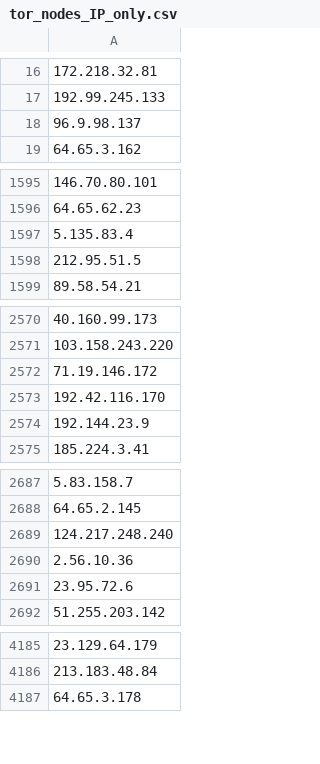
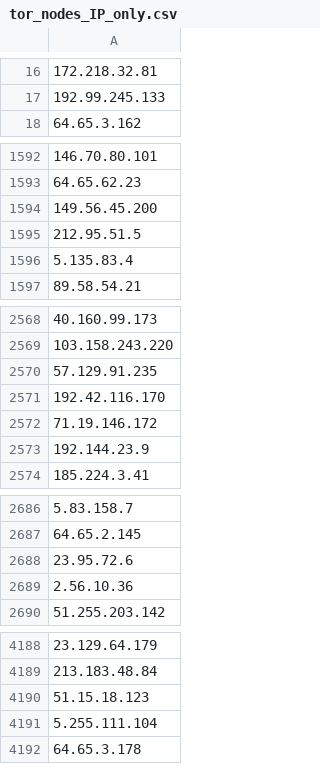
Before and after one commit to PeeBee66/Updated_TOR_Nodes, a CSV file: tor_nodes_IP_only.csv, drawn as a sheet; only a part is shown, gaps mark what is left out; removed rows and columns are numbered as before the commit, all else as after; the diff covers the shown part only; the diff names each change by its address in the sheet, - before the commit and + after, or states it on an @@ line.

Commit message:
Update IP-only Tor nodes list - 2026-11-16

```diff
--- a/tor_nodes_IP_only.csv
+++ b/tor_nodes_IP_only.csv
-row 18: 96.9.98.137
-A1594: 5.135.83.4
+A1594: 149.56.45.200
+row 1596: 5.135.83.4
-A2570: 71.19.146.172
+A2570: 57.129.91.235
+row 2572: 71.19.146.172
-row 2689: 124.217.248.240
-row 2690: 2.56.10.36
+row 2689: 2.56.10.36
+row 4190: 51.15.18.123
+row 4191: 5.255.111.104
```
Also changed, not shown: 36 added rows, 34 removed rows and 2 edited cells elsewhere in this file.
